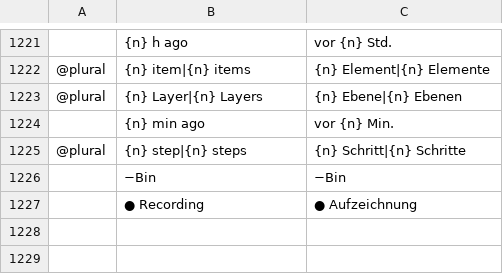
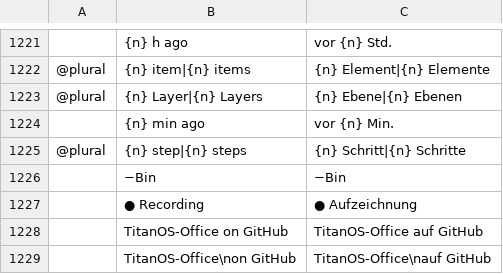
Before and after one commit to ra5on/TitanOS-Office, a TSV file: t-pdf/i18n/locales/de/common.tsv, drawn as a sheet; only a part is shown, gaps mark what is left out; the diff names each change by its address in the sheet, - before the commit and + after, or states it on an @@ line.

```diff
--- a/t-pdf/i18n/locales/de/common.tsv
+++ b/t-pdf/i18n/locales/de/common.tsv
+row 1228:  | TitanOS-Office on GitHub | TitanOS-Office auf GitHub
+row 1229:  | TitanOS-Office\non GitHub | TitanOS-Office\nauf GitHub
```
Also changed, not shown: t-word/i18n/locales/de/common.tsv, 11 other files.
